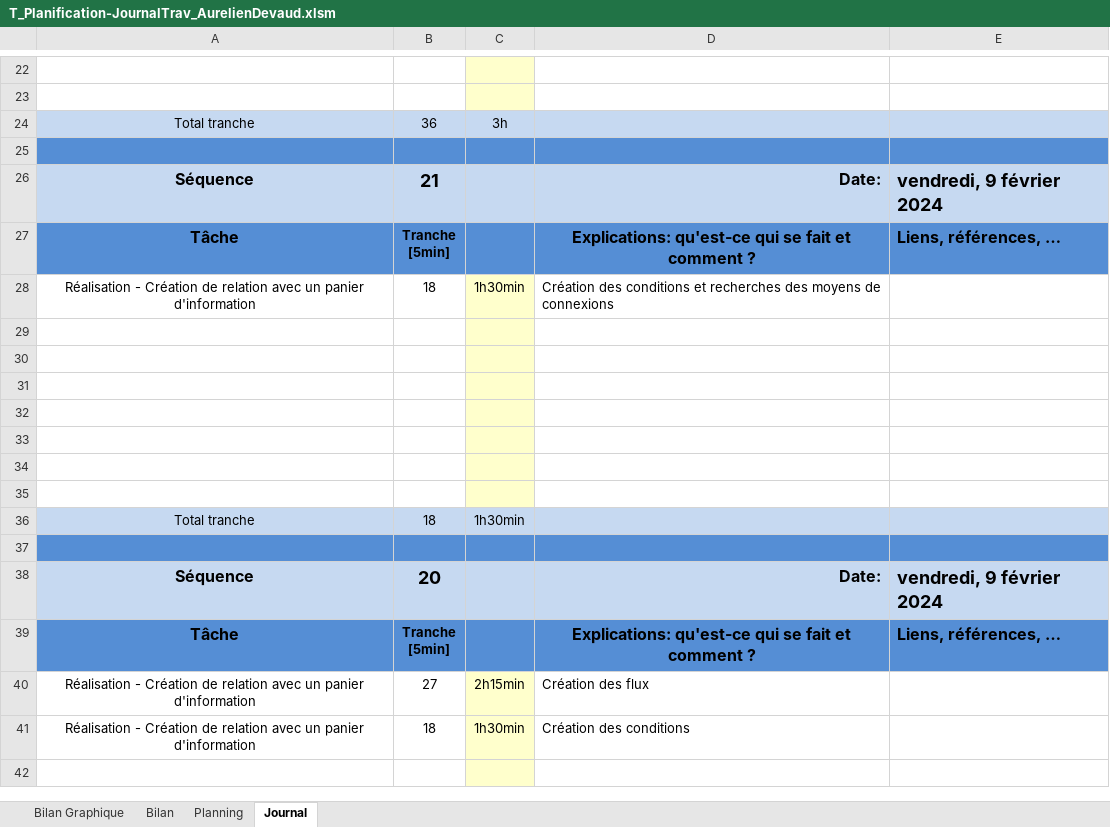
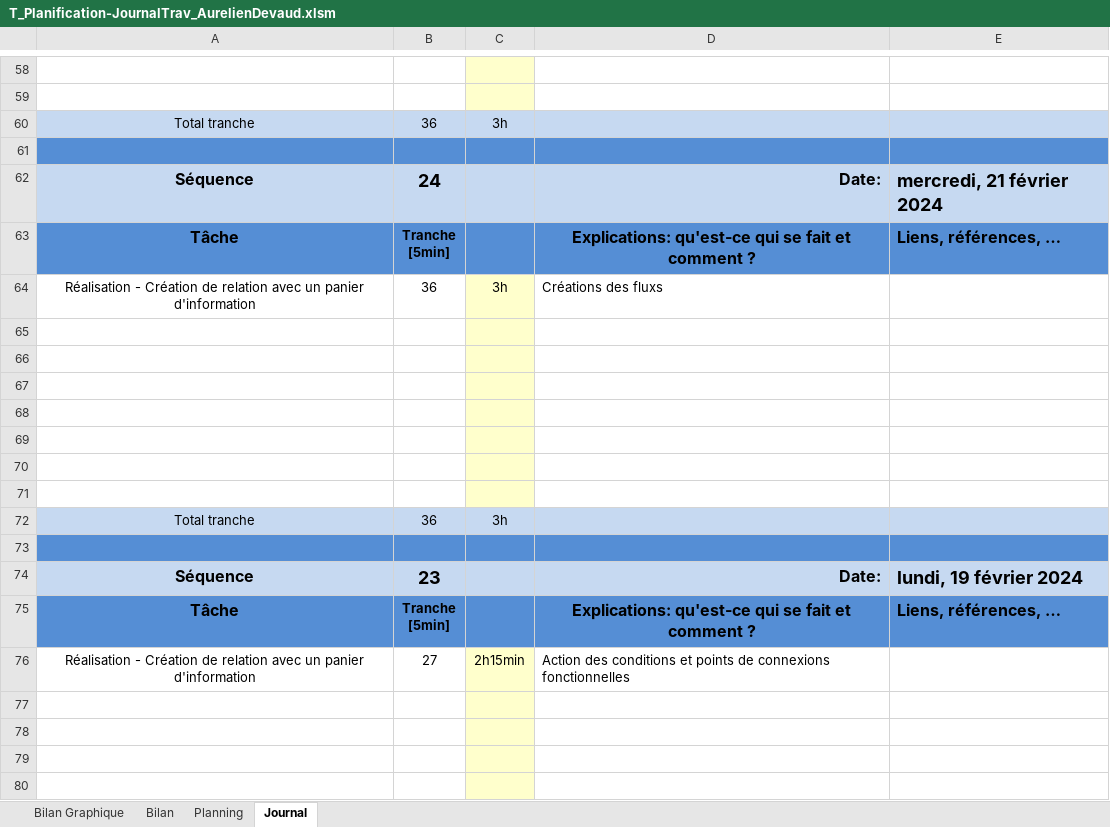
Before and after one commit to Emil766321/Cartographie, an Excel workbook: 3-Documentation/T_Planification-JournalTrav_AurelienDevaud.xlsm, sheet Journal, drawn as a sheet; only a part is shown, gaps mark what is left out; the shorter side is filled out with more unchanged rows; values as stored, in another font and other column widths than the file's, no borders; charts and pictures and conditional formats not drawn; 1 other sheet too large or unreadable and not compared; ↵ is a line break in a cell; the diff covers the shown part only; the diff names each change by its address in the sheet, - before the commit and + after, or states it on an @@ line.

Commit message:
JrnlTrv

```diff
--- a/3-Documentation/T_Planification-JournalTrav_AurelienDevaud.xlsm (sheet Journal)
+++ b/3-Documentation/T_Planification-JournalTrav_AurelienDevaud.xlsm (sheet Journal)
+row 61: (empty)
+row 62: Séquence | 24 |  | Date: | mercredi, 21 février 2024
+row 63: Tâche | Tranche ↵ [5min] |  | Explications: qu'est-ce qui se fait et comment ? | Liens, références, …
+row 64: Réalisation - Création de relation avec un panier d'information | 36 | 3h | Créations des fluxs
+row 65: (empty)
+row 66: (empty)
+row 67: (empty)
+row 68: (empty)
+row 69: (empty)
+row 70: (empty)
+row 71: (empty)
+row 72: Total tranche | 36 | 3h
+row 73: (empty)
+row 74: Séquence | 23 |  | Date: | lundi, 19 février 2024
+row 75: Tâche | Tranche ↵ [5min] |  | Explications: qu'est-ce qui se fait et comment ? | Liens, références, …
+row 76: Réalisation - Création de relation avec un panier d'information | 27 | 2h15min | Action des conditions et points de connexions fonctionnelles
+row 77: (empty)
+row 78: (empty)
+row 79: (empty)
+row 80: (empty)
```
Also changed, not shown: 52 added rows and 6 edited cells elsewhere in this sheet, formulas that keep their value, charts or pictures.
